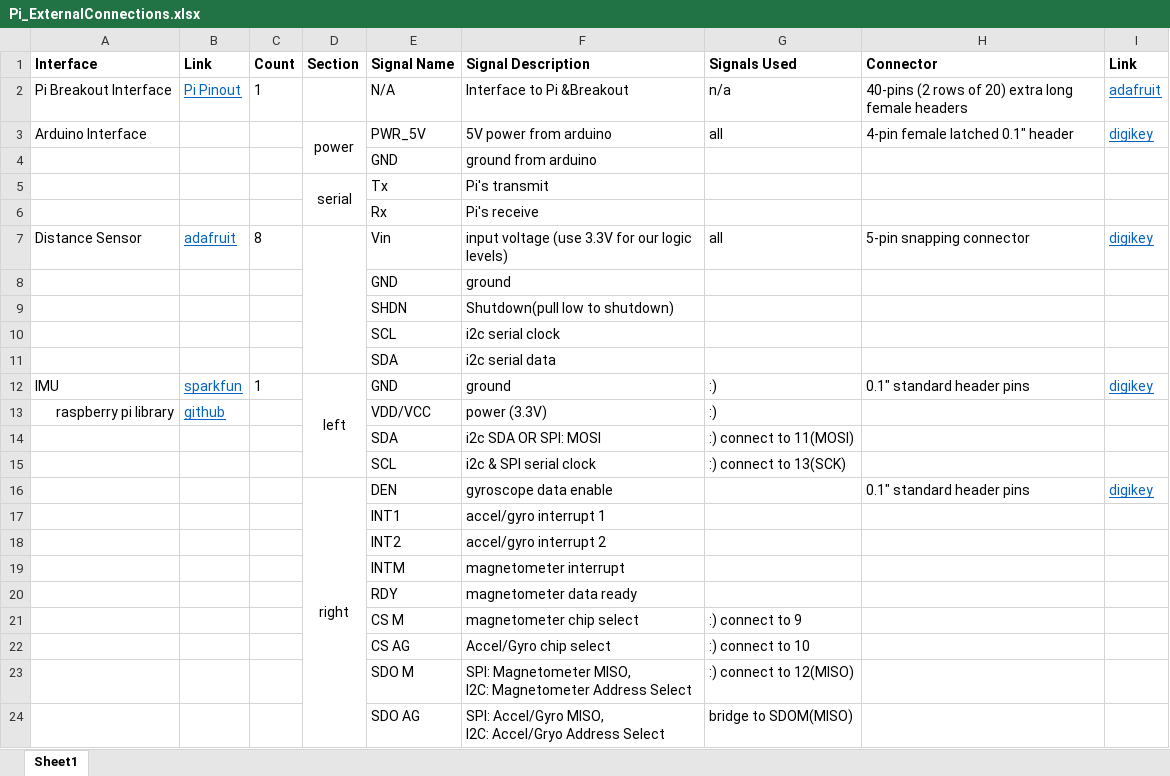
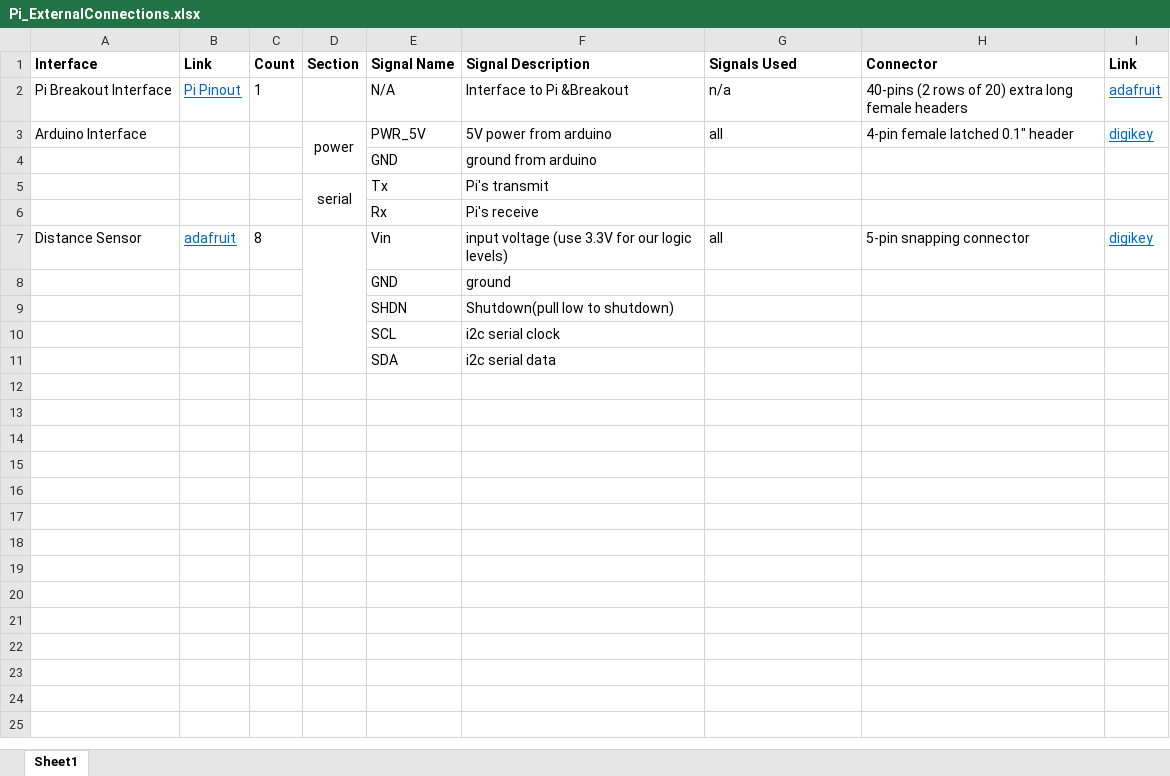
Before and after one commit to GT-IEEE-Robotics/2018, an Excel workbook: Electrical/Pi_ExternalConnections.xlsx, sheet Sheet1, drawn as a sheet; values as stored, in another font and other column widths than the file's, no borders; ↵ is a line break in a cell; the diff names each change by its address in the sheet, - before the commit and + after, or states it on an @@ line.

```diff
--- a/Electrical/Pi_ExternalConnections.xlsx (sheet Sheet1)
+++ b/Electrical/Pi_ExternalConnections.xlsx (sheet Sheet1)
-row 12: IMU | sparkfun | 1 | left | GND | ground | :) | 0.1" standard header pins | digikey
-row 13: raspberry pi library | github |  |  | VDD/VCC | power (3.3V) | :)
-row 14:  |  |  |  | SDA | i2c SDA OR SPI: MOSI | :) connect to 11(MOSI)
-row 15:  |  |  |  | SCL | i2c & SPI serial clock | :) connect to 13(SCK)
-row 16:  |  |  | right | DEN | gyroscope data enable |  | 0.1" standard header pins | digikey
-row 17:  |  |  |  | INT1 | accel/gyro interrupt 1
-row 18:  |  |  |  | INT2 | accel/gyro interrupt 2
-row 19:  |  |  |  | INTM | magnetometer interrupt
-row 20:  |  |  |  | RDY | magnetometer data ready
-row 21:  |  |  |  | CS M | magnetometer chip select | :) connect to 9
-row 22:  |  |  |  | CS AG | Accel/Gyro chip select | :) connect to 10
-row 23:  |  |  |  | SDO M | SPI: Magnetometer MISO, ↵ I2C: Magnetometer Address Select | :) connect to 12(MISO)
-row 24:  |  |  |  | SDO AG | SPI: Accel/Gyro MISO, ↵ I2C: Accel/Gryo Address Select | bridge to SDOM(MISO)
```
Also changed, not shown: Electrical/Arduino_ExternalConnections.xlsx.
